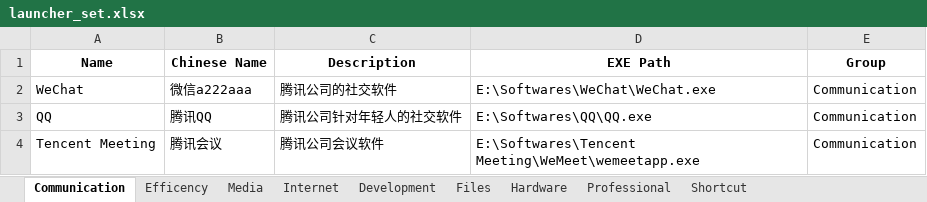
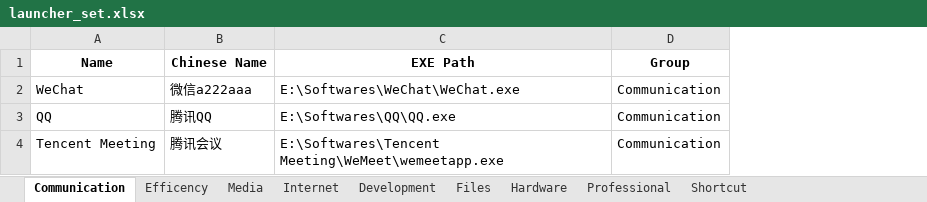
Before and after one commit to Vaccummer/am_store, an Excel workbook: load/Launcher/launcher_set.xlsx, sheet Communication, drawn as a sheet; values as stored, in another font and other column widths than the file's, no borders; the diff names each change by its address in the sheet, - before the commit and + after, or states it on an @@ line.

```diff
--- a/load/Launcher/launcher_set.xlsx (sheet Communication)
+++ b/load/Launcher/launcher_set.xlsx (sheet Communication)
-column C (Description), rows 2-4: 腾讯公司的社交软件 | 腾讯公司针对年轻人的社交软件 | 腾讯公司会议软件
```
Also changed, not shown: sheet Files, 55 other files.
